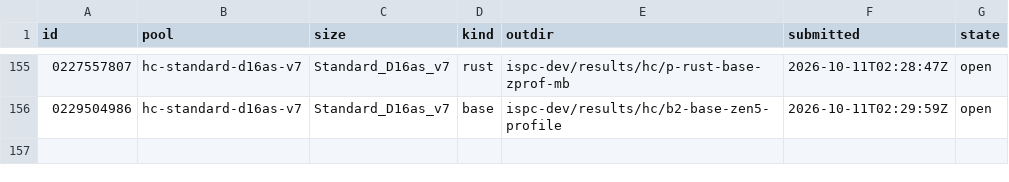
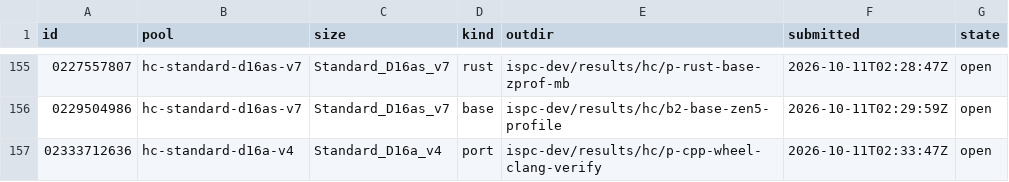
Before and after one commit to cauldnz/Primes, a TSV file: ispc-dev/results/hc/jobs.tsv, drawn as a sheet; only a part is shown, gaps mark what is left out.

```diff
--- a/ispc-dev/results/hc/jobs.tsv
+++ b/ispc-dev/results/hc/jobs.tsv
@@ -156 +156,2 @@ id	pool	size	kind	outdir	submitted	state
 0229504986	hc-standard-d16as-v7	Standard_D16as_v7	base	ispc-dev/results/hc/b2-base-zen5-profile	2026-10-11T02:29:59Z	open
+02333712636	hc-standard-d16a-v4	Standard_D16a_v4	port	ispc-dev/results/hc/p-cpp-wheel-clang-verify	2026-10-11T02:33:47Z	open
```
Also changed, not shown: 3 other files.
